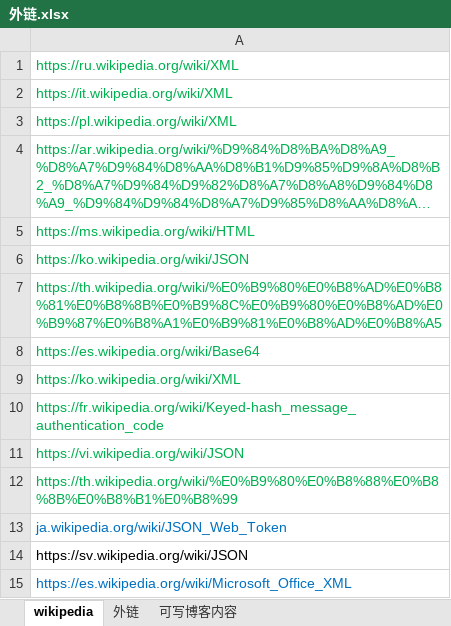
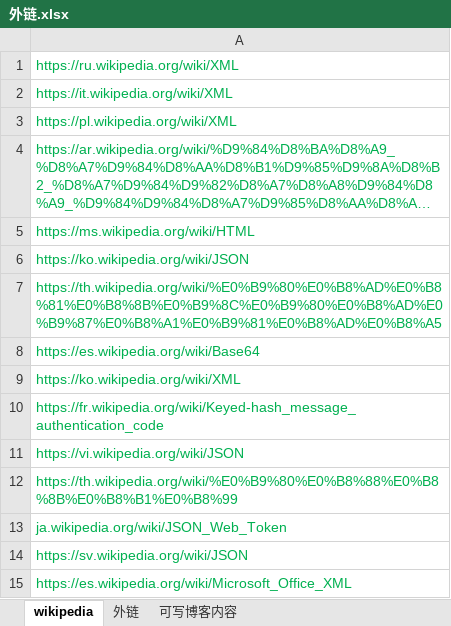
Before and after one commit to nalani5210/markdown.github.io, an Excel workbook: 外链/外链.xlsx, sheet wikipedia, drawn as a sheet; long unchanged cells end in …; values as stored, in another font and other column widths than the file's, no borders; the diff names each change by its address in the sheet, - before the commit and + after, or states it on an @@ line.

Commit message:
Update 外链.xlsx

```diff
--- a/外链/外链.xlsx (sheet wikipedia)
+++ b/外链/外链.xlsx (sheet wikipedia)
-A13 text colour: #0070C0
+A13 text colour: #00B050
-A14 text colour: black
+A14 text colour: #00B050
-A15 text colour: #0070C0
+A15 text colour: #00B050
```
